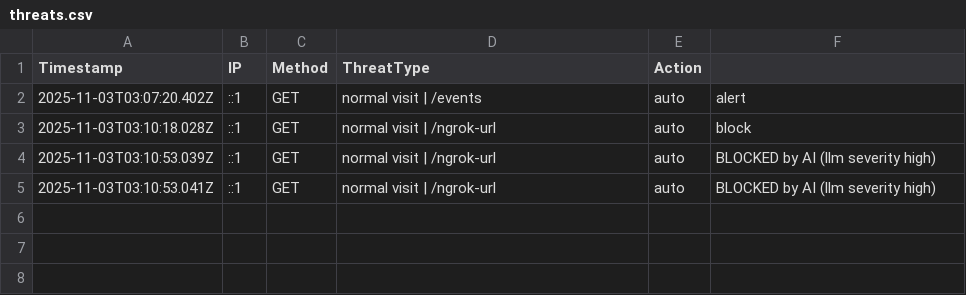
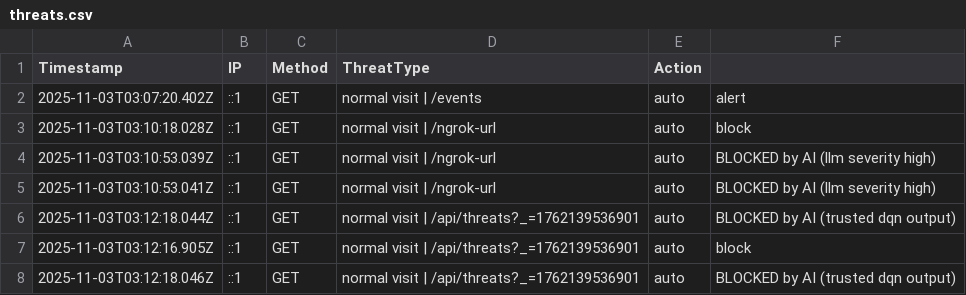
Before and after one commit to etiqotwf/honeypotpro, a CSV file: logs/threats.csv, drawn as a sheet; the diff names each change by its address in the sheet, - before the commit and + after, or states it on an @@ line.

Commit message:
Auto commit before push: 2025-11-03T03:12:19.210Z

```diff
--- a/logs/threats.csv
+++ b/logs/threats.csv
+row 6: 2025-11-03T03:12:18.044Z | ::1 | GET | normal visit | /api/threats?_=1762139536901 | auto | BLOCKED by AI (trusted dqn output)
+row 7: 2025-11-03T03:12:16.905Z | ::1 | GET | normal visit | /api/threats?_=1762139536901 | auto | block
+row 8: 2025-11-03T03:12:18.046Z | ::1 | GET | normal visit | /api/threats?_=1762139536901 | auto | BLOCKED by AI (trusted dqn output)
```
Also changed, not shown: public/logs/threats.csv, 4 other files.
